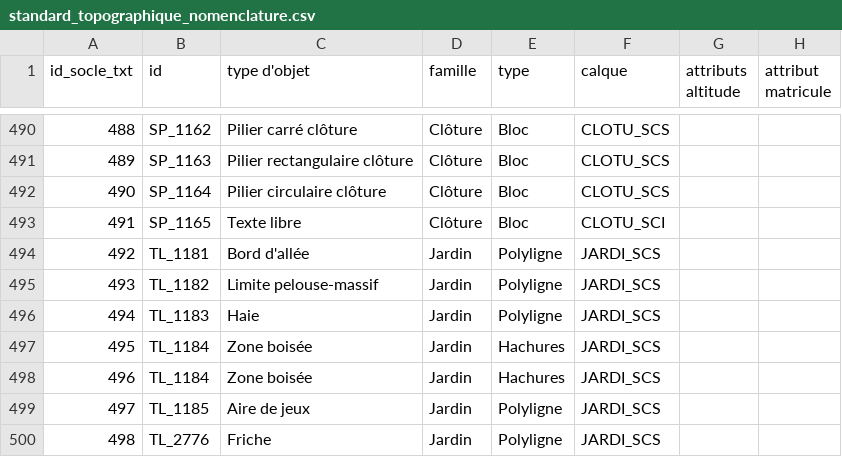
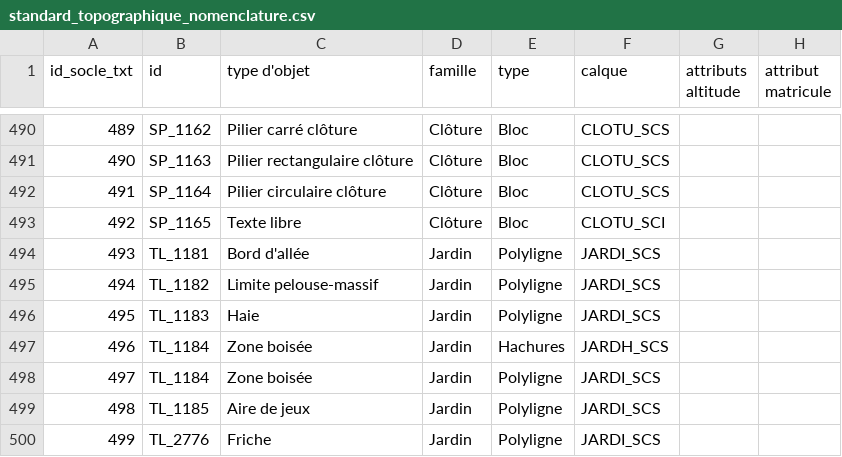
Before and after one commit to geobretagne/standard-topographique, a CSV file: nomenclature/standard_topographique_nomenclature.csv, drawn as a sheet; only a part is shown, gaps mark what is left out; the diff covers the shown part only; the diff names each change by its address in the sheet, - before the commit and + after, or states it on an @@ line.

Commit message:
corrections des coquilles (csv, html, md, docx) et objet TL_2780

```diff
--- a/nomenclature/standard_topographique_nomenclature.csv
+++ b/nomenclature/standard_topographique_nomenclature.csv
@@ column A (id_socle_txt) renumbered from row 63 down @@
-F497 (calque): JARDI_SCS
+F497 (calque): JARDH_SCS
-E498 (type): Hachures
+E498 (type): Polyligne
```
Also changed, not shown: 22 edited cells elsewhere in this file, 7 other files.
